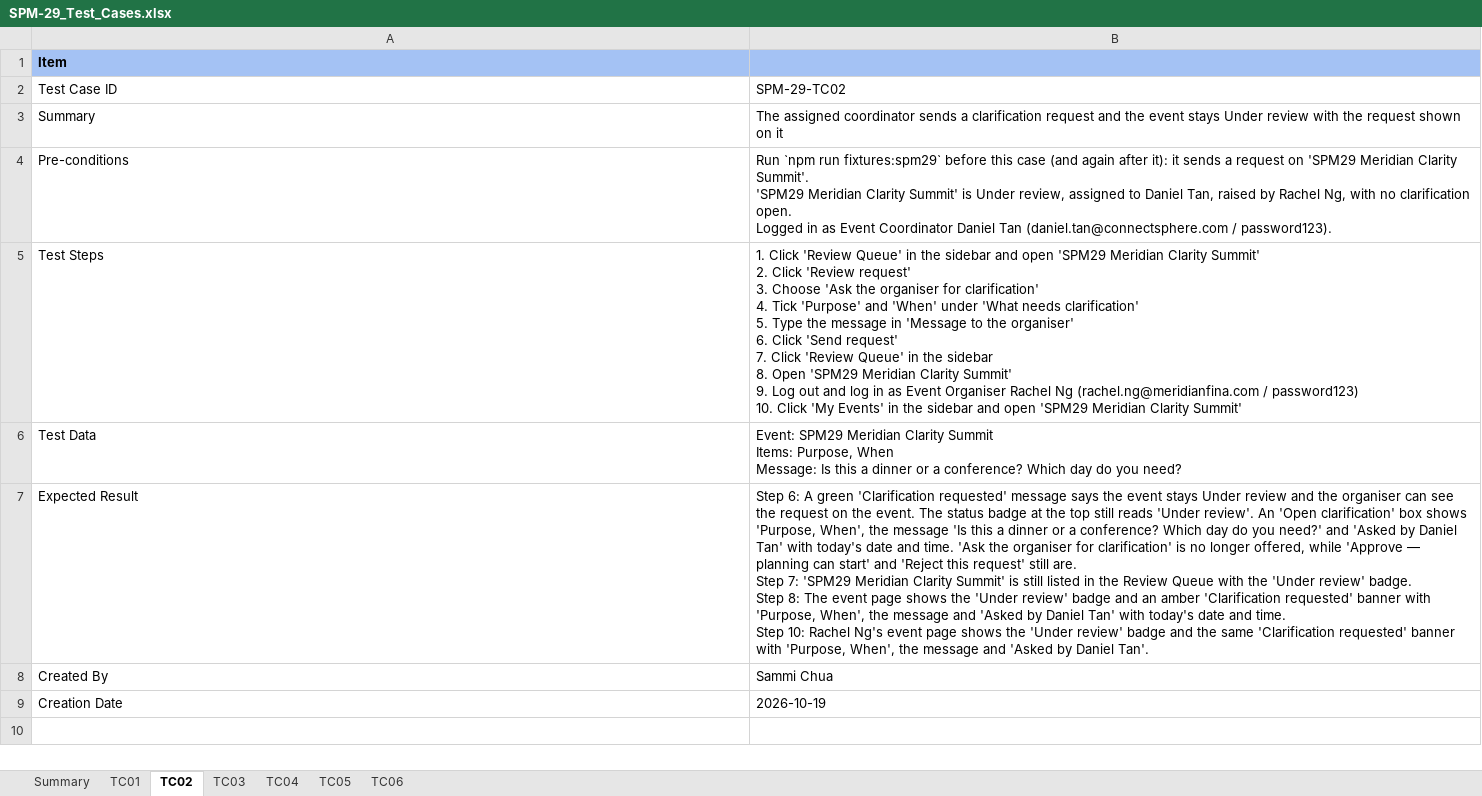
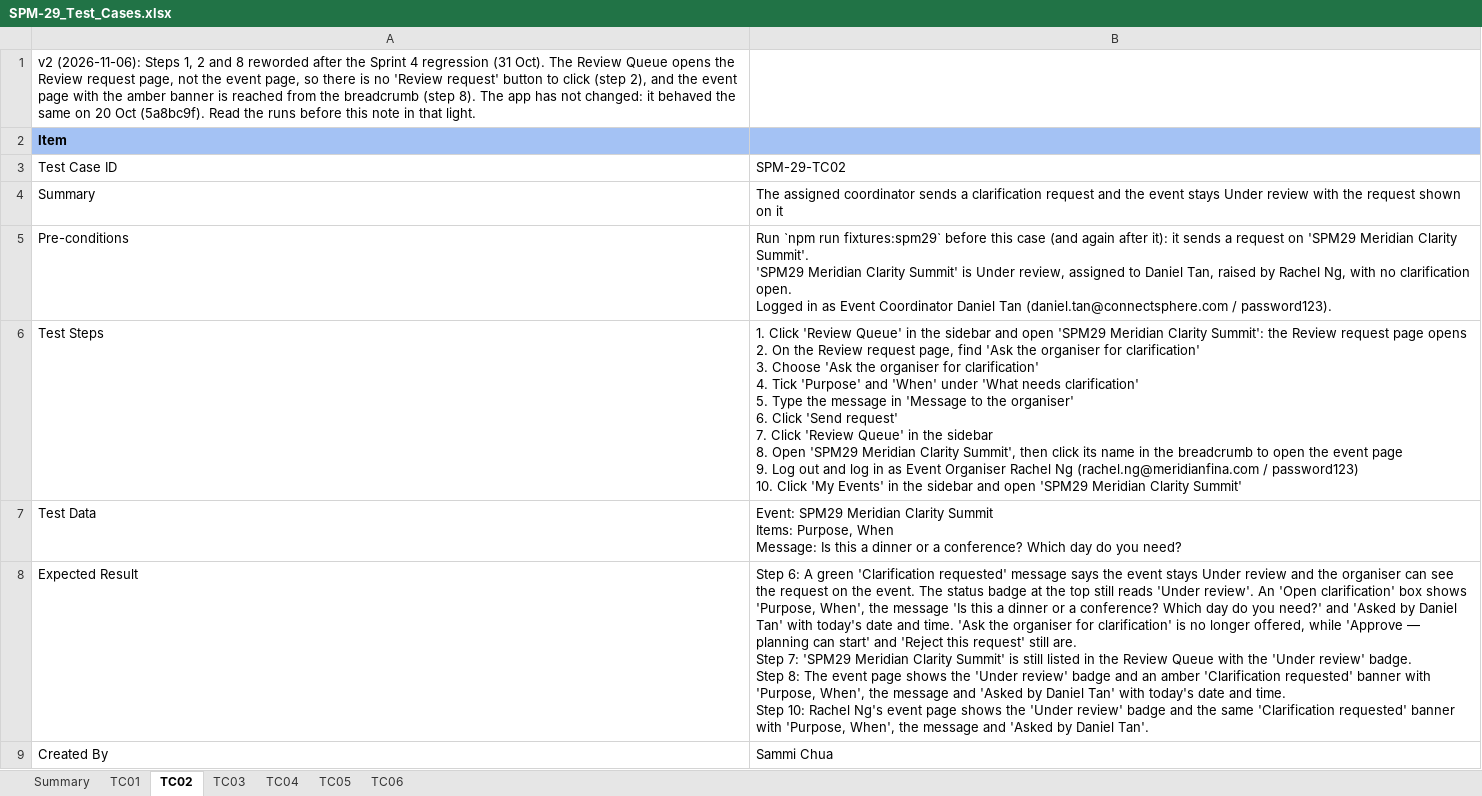
Before and after one commit to kchoongg/IS212, an Excel workbook: docs/test-cases/SPM-29_Test_Cases.xlsx, sheet TC02, drawn as a sheet; only a part is shown; the shorter side is filled out with more unchanged rows; values as stored, in another font and other column widths than the file's, no borders; addresses are those after the commit; ↵ is a line break in a cell; the diff names each change by its address in the sheet, - before the commit and + after, or states it on an @@ line.

```diff
--- a/docs/test-cases/SPM-29_Test_Cases.xlsx (sheet TC02)
+++ b/docs/test-cases/SPM-29_Test_Cases.xlsx (sheet TC02)
+row 1: v2 (2026-11-06): Steps 1, 2 and 8 reworded after the Sprint 4 regression (31 Oct). The Review Queue opens the Review request page, not the event page, so there is no 'Review request' button to click (step 2), and the event page with the amber banner is reached from the breadcrumb (step 8). The app has not changed: it behaved the same on 20 Oct (5a8bc9f). Read the runs before this note in that light.
-B6: …Meridian Clarity Summit' ↵ 2. Click 'Review request' ↵ 3. Choose 'Ask the organiser for clarification' ↵ 4. Tick 'Purpose' and 'When' under 'What needs clarification' ↵ 5. Type the message in 'Message to the organiser' ↵ 6. Click 'Send request' ↵ 7. Click 'Review Queue' in the sidebar ↵ 8. Open 'SPM29 Meridian Clarity Summit' ↵ 9. Log…
+B6: …Meridian Clarity Summit': the Review request page opens ↵ 2. On the Review request page, find 'Ask the organiser for clarification' ↵ 3. Choose 'Ask the organiser for clarification' ↵ 4. Tick 'Purpose' and 'When' under 'What needs clarification' ↵ 5. Type the message in 'Message to the organiser' ↵ 6. Click 'Send request' ↵ 7. Click 'Review Queue' in the sidebar ↵ 8. Open 'SPM29 Meridian Clarity Summit', then click its name in the breadcrumb to open the event page ↵ 9. Log…
```
Also changed, not shown: sheet Summary, 3 other files.
